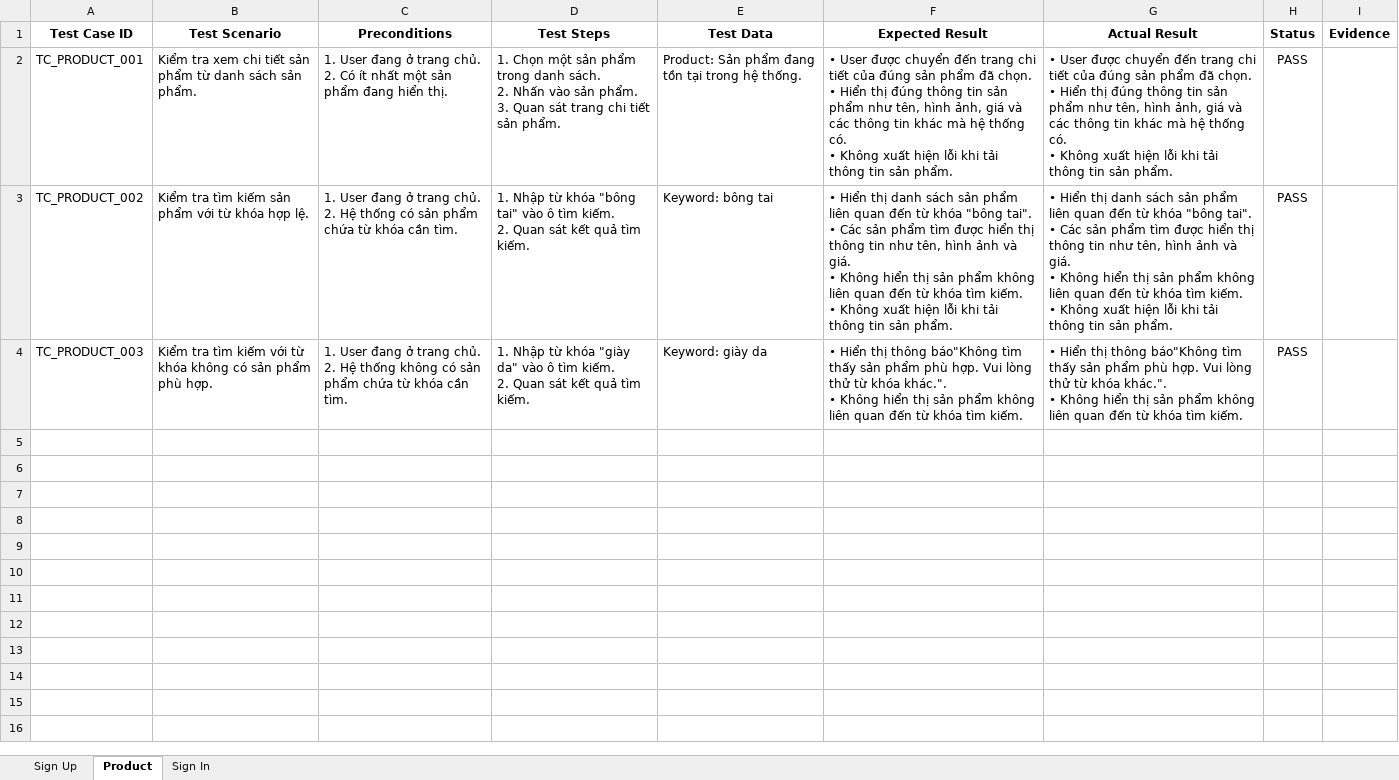
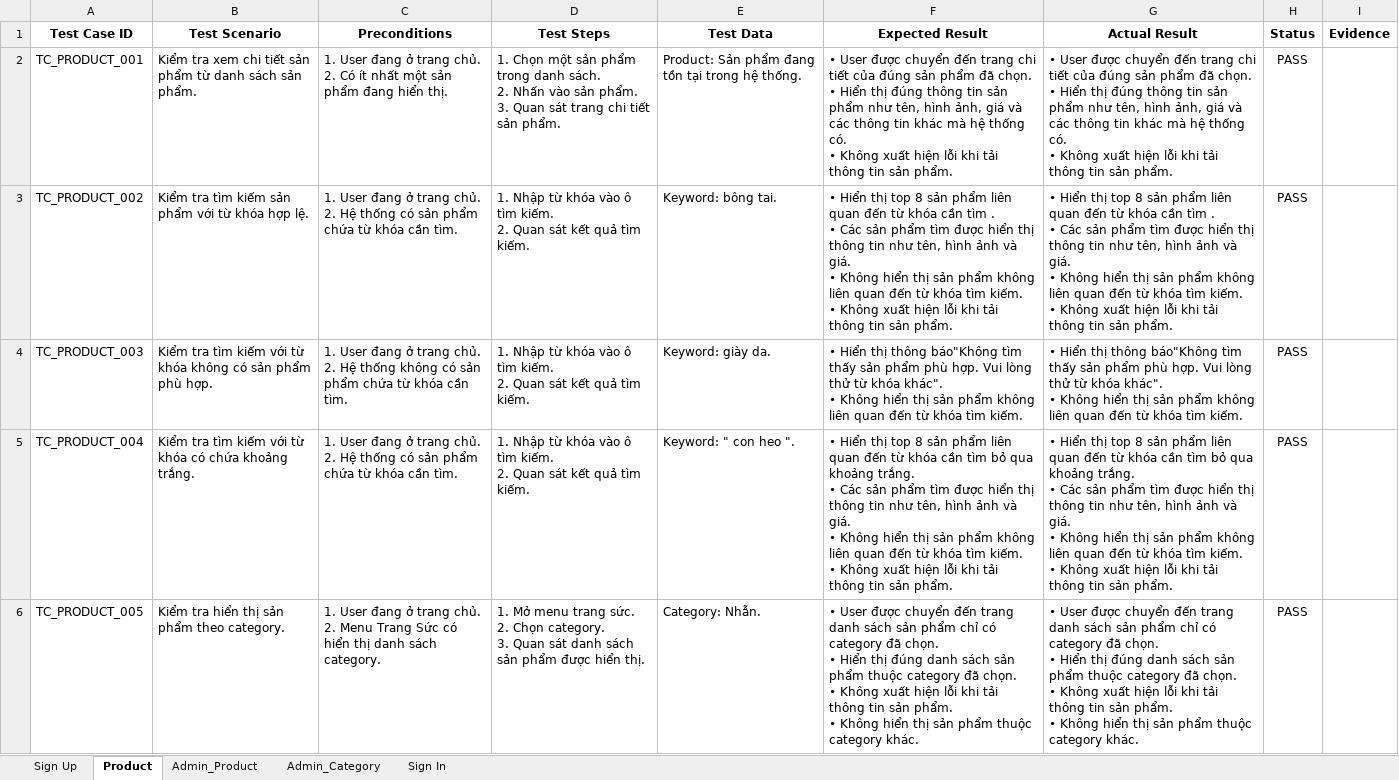
Before and after one commit to thuyoanhhh1312/ecommerce-manual-testing, an Excel workbook: test-cases/Ecommerce_Testing_TestCases.xlsx, sheet Product, drawn as a sheet; only a part is shown; values as stored, in another font and other column widths than the file's, no borders; ↵ is a line break in a cell; the diff covers the shown part only; the diff names each change by its address in the sheet, - before the commit and + after, or states it on an @@ line.

Commit message:
test: update product and admin test cases

```diff
--- a/test-cases/Ecommerce_Testing_TestCases.xlsx (sheet Product)
+++ b/test-cases/Ecommerce_Testing_TestCases.xlsx (sheet Product)
+sheet tab: Admin_Product
+sheet tab: Admin_Category
-D3 (Test Steps): …từ khóa "bông tai" vào ô…
+D3 (Test Steps): …từ khóa vào ô…
-E3 (Test Data): Keyword: bông tai
+E3 (Test Data): Keyword: bông tai.
-F3 (Expected Result): …Hiển thị danh sách sản phẩm liên quan đến từ khóa "bông tai". ↵ • Các…
+F3 (Expected Result): …Hiển thị top 8 sản phẩm liên quan đến từ khóa cần tìm . ↵ • Các…
-G3 (Actual Result): …Hiển thị danh sách sản phẩm liên quan đến từ khóa "bông tai". ↵ • Các…
+G3 (Actual Result): …Hiển thị top 8 sản phẩm liên quan đến từ khóa cần tìm . ↵ • Các…
-D4 (Test Steps): …từ khóa "giày da" vào ô…
+D4 (Test Steps): …từ khóa vào ô…
-E4 (Test Data): Keyword: giày da
+E4 (Test Data): Keyword: giày da.
-F4 (Expected Result): …từ khóa khác.". ↵ • Không…
+F4 (Expected Result): …từ khóa khác". ↵ • Không…
-G4 (Actual Result): …từ khóa khác.". ↵ • Không…
+G4 (Actual Result): …từ khóa khác". ↵ • Không…
+row 5: TC_PRODUCT_004 | Kiểm tra tìm kiếm với từ khóa có chứa khoảng trắng. | 1. User đang ở trang chủ. ↵ 2. Hệ thống có sản phẩm chứa từ khóa cần tìm. | 1. Nhập từ khóa vào ô tìm kiếm. ↵ 2. Quan sát kết quả tìm kiếm. | Keyword: " con heo ". | • Hiển thị top 8 sản phẩm liên quan đến từ khóa cần tìm bỏ qua khoảng trắng. ↵ • Các sản phẩm tìm được hiển thị thông tin như tên, hình ảnh và giá. ↵ • Không hiển thị sản phẩm không liên quan đến từ khóa tìm kiếm. ↵ • Không xuất hiện lỗi khi tải thông tin sản phẩm. | • Hiển thị top 8 sản phẩm liên quan đến từ khóa cần tìm bỏ qua khoảng trắng. ↵ • Các sản phẩm tìm được hiển thị thông tin như tên, hình ảnh và giá. ↵ • Không hiển thị sản phẩm không liên quan đến từ khóa tìm kiếm. ↵ • Không xuất hiện lỗi khi tải thông tin sản phẩm. | PASS
+row 6: TC_PRODUCT_005 | Kiểm tra hiển thị sản phẩm theo category. | 1. User đang ở trang chủ. ↵ 2. Menu Trang Sức có hiển thị danh sách category. | 1. Mở menu trang sức. ↵ 2. Chọn category. ↵ 3. Quan sát danh sách sản phẩm được hiển thị. | Category: Nhẫn. | • User được chuyển đến trang danh sách sản phẩm chỉ có category đã chọn. ↵ • Hiển thị đúng danh sách sản phẩm thuộc category đã chọn. ↵ • Không xuất hiện lỗi khi tải thông tin sản phẩm. ↵ • Không hiển thị sản phẩm thuộc category khác. | • User được chuyển đến trang danh sách sản phẩm chỉ có category đã chọn. ↵ • Hiển thị đúng danh sách sản phẩm thuộc category đã chọn. ↵ • Không xuất hiện lỗi khi tải thông tin sản phẩm. ↵ • Không hiển thị sản phẩm thuộc category khác. | PASS
```
Also changed, not shown: 3 added rows elsewhere in this sheet, sheet Sign In, 1 other file.
